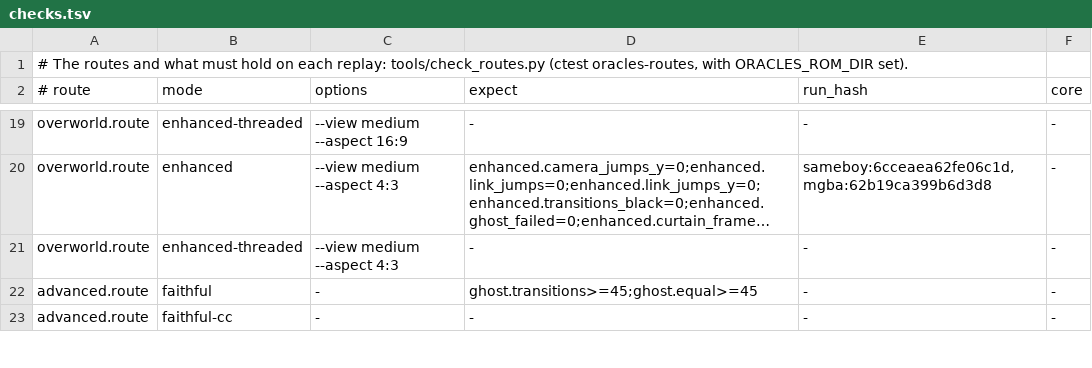
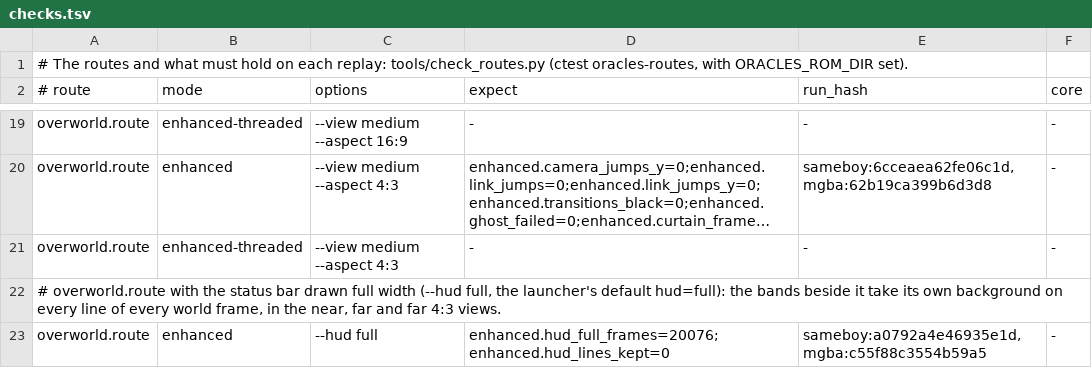
Before and after one commit to SiggeMcKvack/top, a TSV file: routes/ages/checks.tsv, drawn as a sheet; only a part is shown, gaps mark what is left out; the shorter side is filled out with more unchanged rows; long unchanged cells end in …; the diff covers the shown part only; the diff names each change by its address in the sheet, - before the commit and + after, or states it on an @@ line.

Commit message:
Draw the status bar across the whole widescreen view, as Display's HUD row chooses
The Enhanced view centred the game's 160-pixel status bar in its band and left the gutters beside it dark: a strip of beige between two bands of dark grey on a 480-wide view. Display gets a HUD row after View: Full width, the new default, where each of the bar's sixteen lines continues to both edges of the view in the bar's own background, or Original, the bar as the game draws it. settings.txt keeps it as hud=full|original, and the harness takes --hud, original by default so that the route suite's rows keep their run hashes.

The colour is the game's, read at each frame: the bar's pixel at its edge, decoded from the map the game keeps of its bar in its memory (each cell's tile, bank, flips and palette) and the palette on screen, then converted through the core's own pipeline, colour correction included. A line takes it only where the game's image shows that very colour at that edge, so that a sprite on the edge, or top lines that are not the bar, keep the dark border. Fades, time warps' flashes, Subrosia's and the dungeons' own colours follow without a case of their own, since the palette on screen carries them. The game's own frame, shown for its menus and cutscenes, keeps its border, and nothing of the world band changes. The decoding the hotbar used to check its icons against the bar moves to the compositor, where both read it.

The HUD is presentation alone, never written into the game, so it applies at once from the pause menu, as the colour correction and Scaling do, and its row follows the running game's profile there: greyed in Faithful, where there is no bar to widen. The change shows when the game resumes, the image behind the pause being its last frame. Continuous transitions move to Display's Advanced rows, second after Core, keeping their rules. The route check counts the world frames whose gutters took the bar's colour and the lines left dark (enhanced.hud_full_frames, enhanced.hud_lines_kept), and compares a row with --hud full with its route's Faithful row. The launcher's layout reference is measured again with the new row.

```diff
--- a/routes/ages/checks.tsv
+++ b/routes/ages/checks.tsv
+row 22: # overworld.route with the status bar drawn full width (--hud full, the launcher's default hud=full): the bands beside it take its own background on every line of every world frame, in the near, far and far 4:3 views.
+row 23: overworld.route | enhanced | --hud full | enhanced.hud_full_frames=20076;enhanced.hud_lines_kept=0 | sameboy:a0792a4e46935e1d,mgba:c55f88c3554b59a5 | -
```
Also changed, not shown: 8 added rows elsewhere in this file, routes/seasons/checks.tsv, 31 other files.
